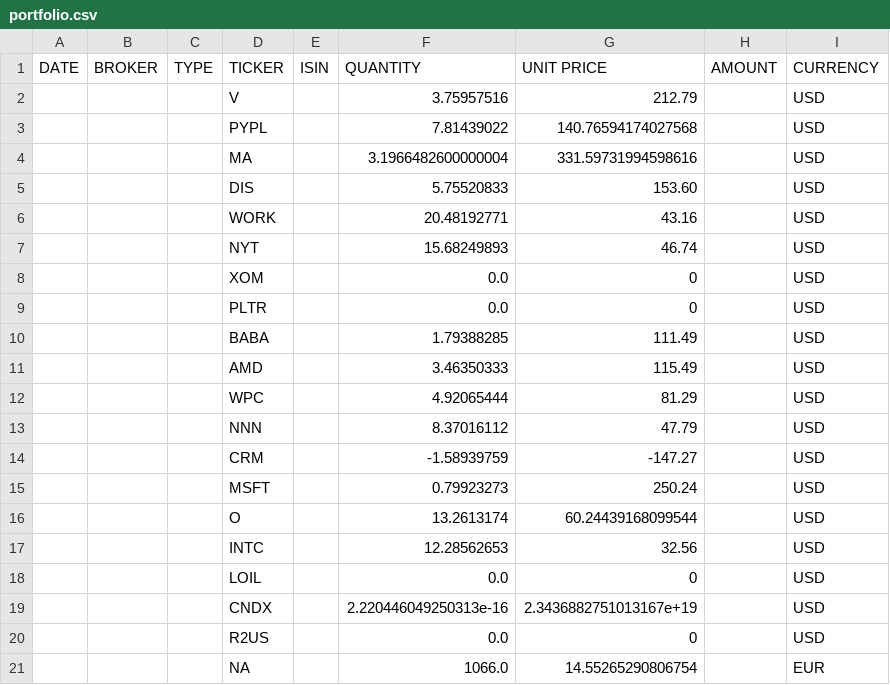
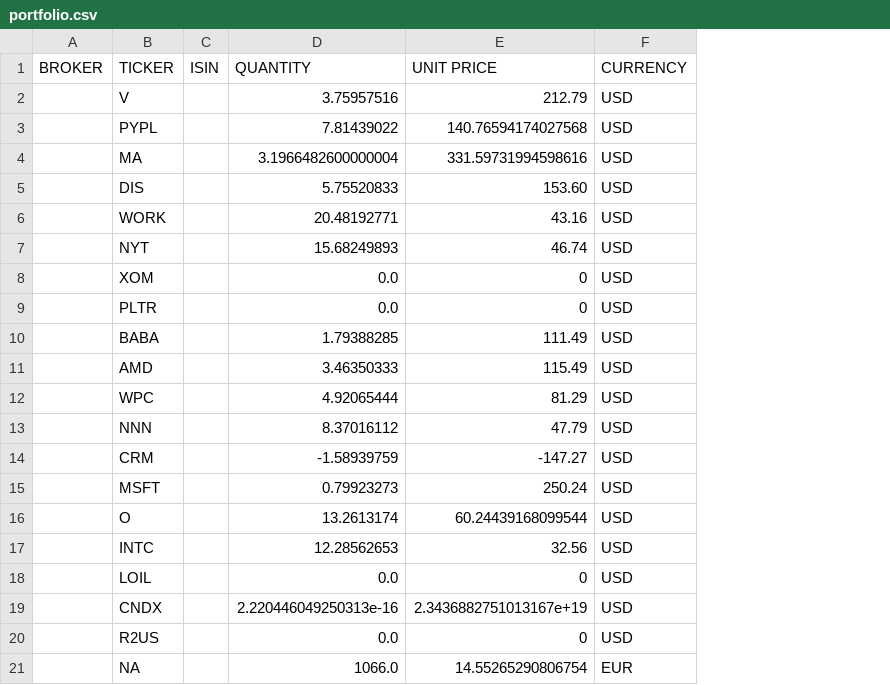
Before and after one commit to BeBetterWithStats/EnglishTest, a CSV file: data/stocks/portfolio.csv, drawn as a sheet; the diff names each change by its address in the sheet, - before the commit and + after, or states it on an @@ line.

Commit message:
[DEV] methode portfolio

```diff
--- a/data/stocks/portfolio.csv
+++ b/data/stocks/portfolio.csv
-column A (DATE), empty
-column C (TYPE), empty
-column H (AMOUNT), empty
```
Also changed, not shown: 1 other file.
